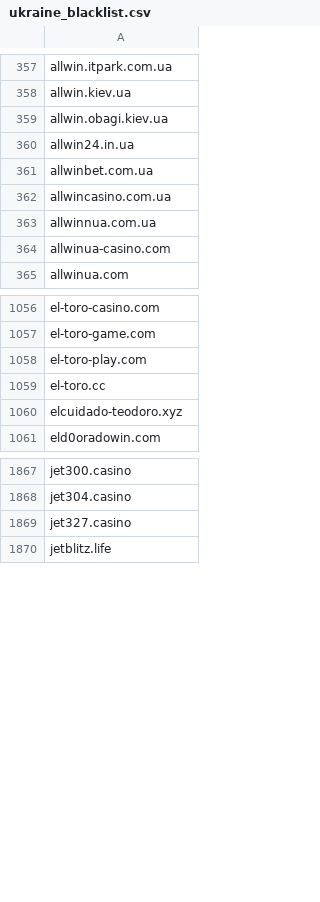
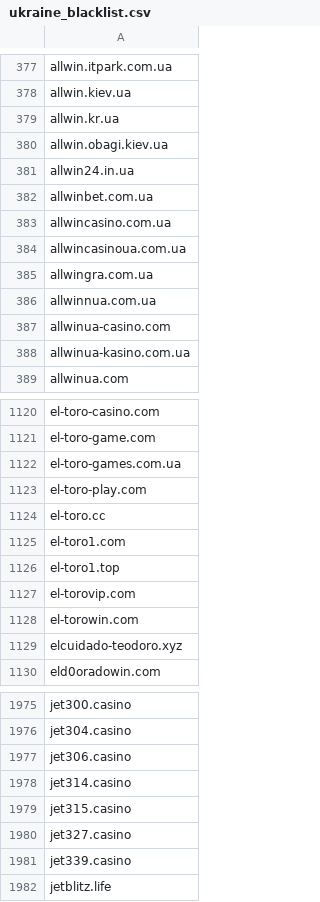
Before and after one commit to itsJustinCase/gamble-eagle, a CSV file: ukraine_blacklist.csv, drawn as a sheet; only a part is shown, gaps mark what is left out; the diff covers the shown part only.

```diff
--- a/ukraine_blacklist.csv
+++ b/ukraine_blacklist.csv
@@ -358,2 +378,3 @@ allwin.itpark.com.ua
 allwin.kiev.ua
+allwin.kr.ua
 allwin.obagi.kiev.ua
@@ -362,4 +383,7 @@ allwinbet.com.ua
 allwincasino.com.ua
+allwincasinoua.com.ua
+allwingra.com.ua
 allwinnua.com.ua
 allwinua-casino.com
+allwinua-kasino.com.ua
 allwinua.com
@@ -1057,4 +1121,9 @@ el-toro-casino.com
 el-toro-game.com
+el-toro-games.com.ua
 el-toro-play.com
 el-toro.cc
+el-toro1.com
+el-toro1.top
+el-torovip.com
+el-torowin.com
 elcuidado-teodoro.xyz
@@ -1868,3 +1976,7 @@ jet300.casino
 jet304.casino
+jet306.casino
+jet314.casino
+jet315.casino
 jet327.casino
+jet339.casino
 jetblitz.life
```
Also changed, not shown: 178 added rows and 1 edited cell elsewhere in this file.
